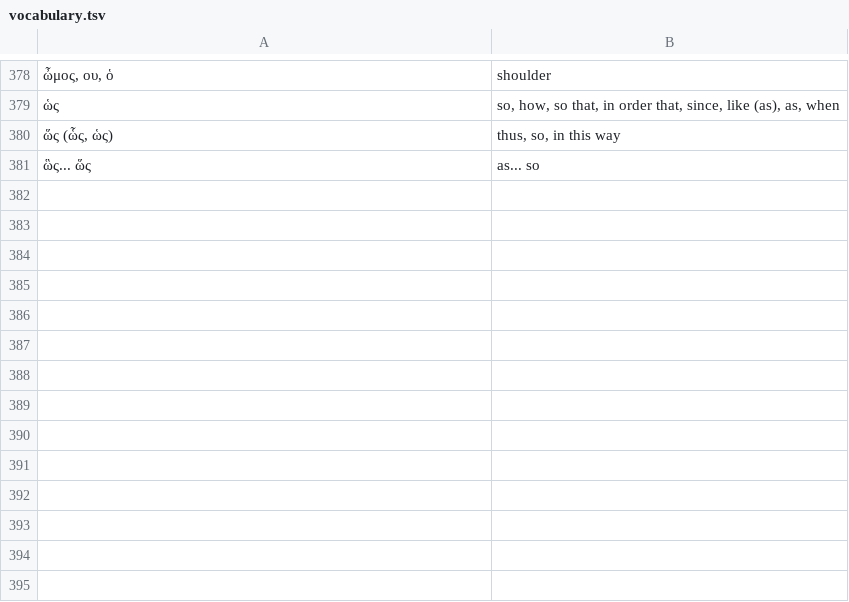
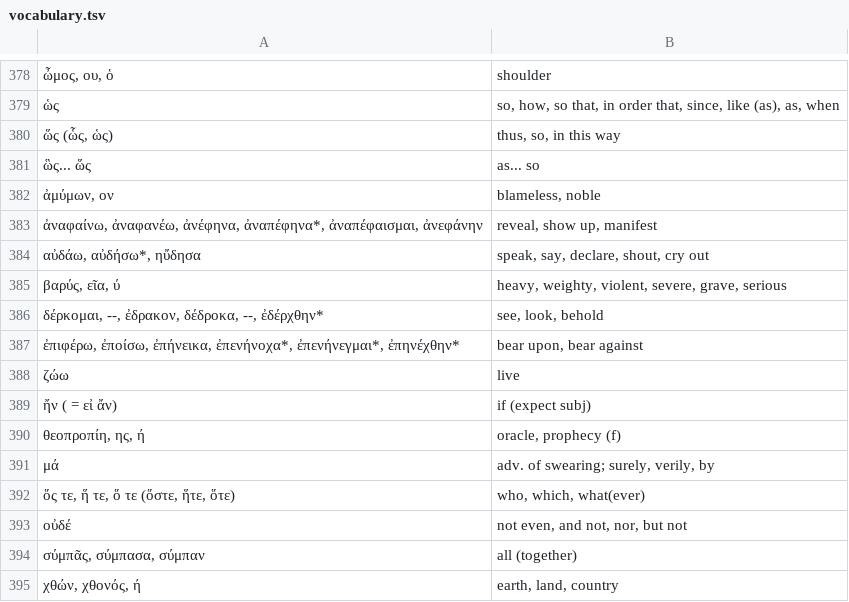
Before and after one commit to jonathanbowen/jonathanbowen.github.io, a TSV file: homeric/vocabulary.tsv, drawn as a sheet; only a part is shown, gaps mark what is left out.

Commit message:
add lesson 31 vocab

```diff
--- a/homeric/vocabulary.tsv
+++ b/homeric/vocabulary.tsv
@@ -381 +381,15 @@
 ὣς... ὥς	as... so
+ἀμύμων, ον	blameless, noble
+ἀναφαίνω, ἀναφανέω, ἀνέφηνα, ἀναπέφηνα*, ἀναπέφαισμαι, ἀνεφάνην	reveal, show up, manifest
+αὐδάω, αὐδήσω*, ηὔδησα	speak, say, declare, shout, cry out
+βαρύς, εῖα, ύ	heavy, weighty, violent, severe, grave, serious
+δέρκομαι, --, ἐδρακον, δέδροκα, --, ἐδέρχθην*	see, look, behold
+ἐπιφέρω, ἐποίσω, ἐπήνεικα, ἐπενήνοχα*, ἐπενήνεγμαι*, ἐπηνέχθην*	bear upon, bear against
+ζώω	live
+ἤν ( = εἰ ἄν)	if (expect subj)
+θεοπροπίη, ης, ή	oracle, prophecy (f)
+μά	adv. of swearing; surely, verily, by
+ὅς τε, ἥ τε, ὅ τε (ὅστε, ἥτε, ὅτε)	who, which, what(ever)
+οὐδέ	not even, and not, nor, but not
+σύμπᾶς, σύμπασα, σύμπαν	all (together)
+χθών, χθονός, ή	earth, land, country
```
